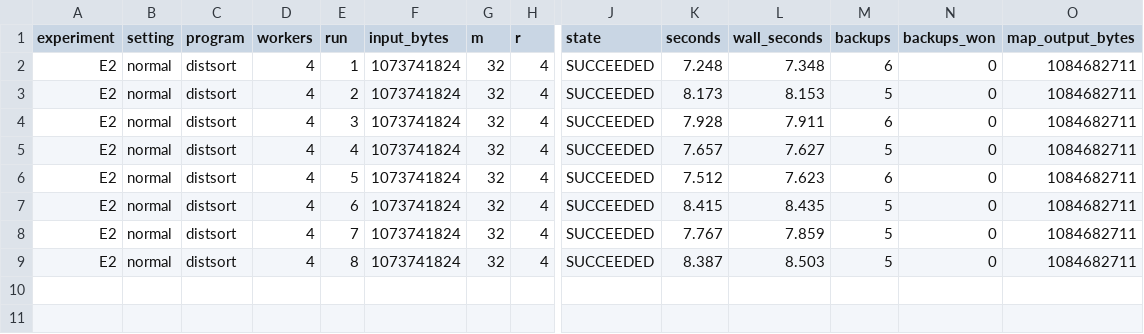
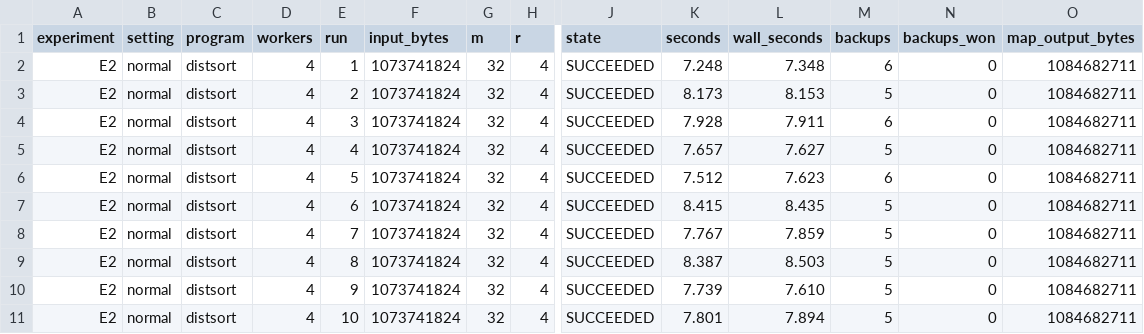
Before and after one commit to Exios66/MapReduce-Reloaded, a CSV file: bench/evaluation/rerun-8f0ddb9/ab/old/runs.csv, drawn as a sheet; only a part is shown, gaps mark what is left out; rows hold the shown columns only; the diff names each change by its address in the sheet, - before the commit and + after, or states it on an @@ line.

```diff
--- a/bench/evaluation/rerun-8f0ddb9/ab/old/runs.csv
+++ b/bench/evaluation/rerun-8f0ddb9/ab/old/runs.csv
+row 10: E2 | normal | distsort | 4 | 9 | 1073741824 | 32 | 4 | SUCCEEDED | 7.739 | 7.610 | 5 | 0 | 1084682711
+row 11: E2 | normal | distsort | 4 | 10 | 1073741824 | 32 | 4 | SUCCEEDED | 7.801 | 7.894 | 5 | 0 | 1084682711
```
Also changed, not shown: bench/evaluation/rerun-8f0ddb9/ab/checksums.csv, bench/evaluation/rerun-8f0ddb9/ab/new/runs.csv, 3 other files.
